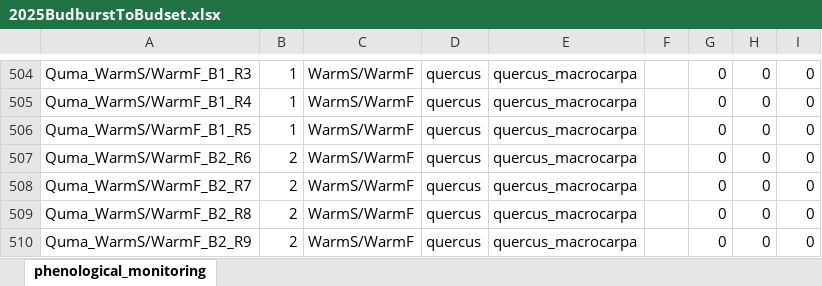
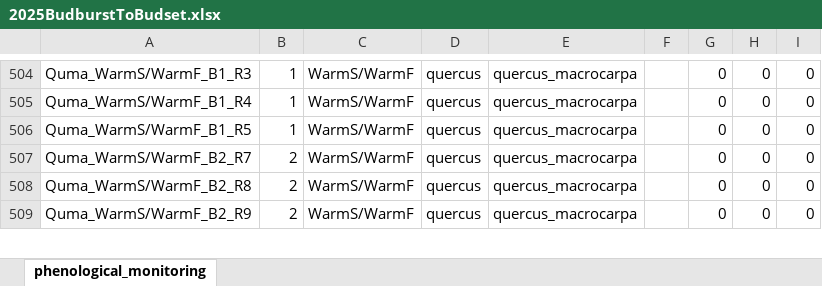
Before and after one commit to christophe-rd/fuelinex, an Excel workbook: data/monitoringPhenology/2025BudburstToBudset.xlsx, sheet phenological_monitoring, drawn as a sheet; only a part is shown, gaps mark what is left out; values as stored, in another font and other column widths than the file's, no borders; table styles not drawn; the diff names each change by its address in the sheet, - before the commit and + after, or states it on an @@ line.

```diff
--- a/data/monitoringPhenology/2025BudburstToBudset.xlsx (sheet phenological_monitoring)
+++ b/data/monitoringPhenology/2025BudburstToBudset.xlsx (sheet phenological_monitoring)
-row 507: Quma_WarmS/WarmF_B2_R6 | 2 | WarmS/WarmF | quercus | quercus_macrocarpa |  | 0 | 0 | 0
```
Also changed, not shown: 1 other file.
